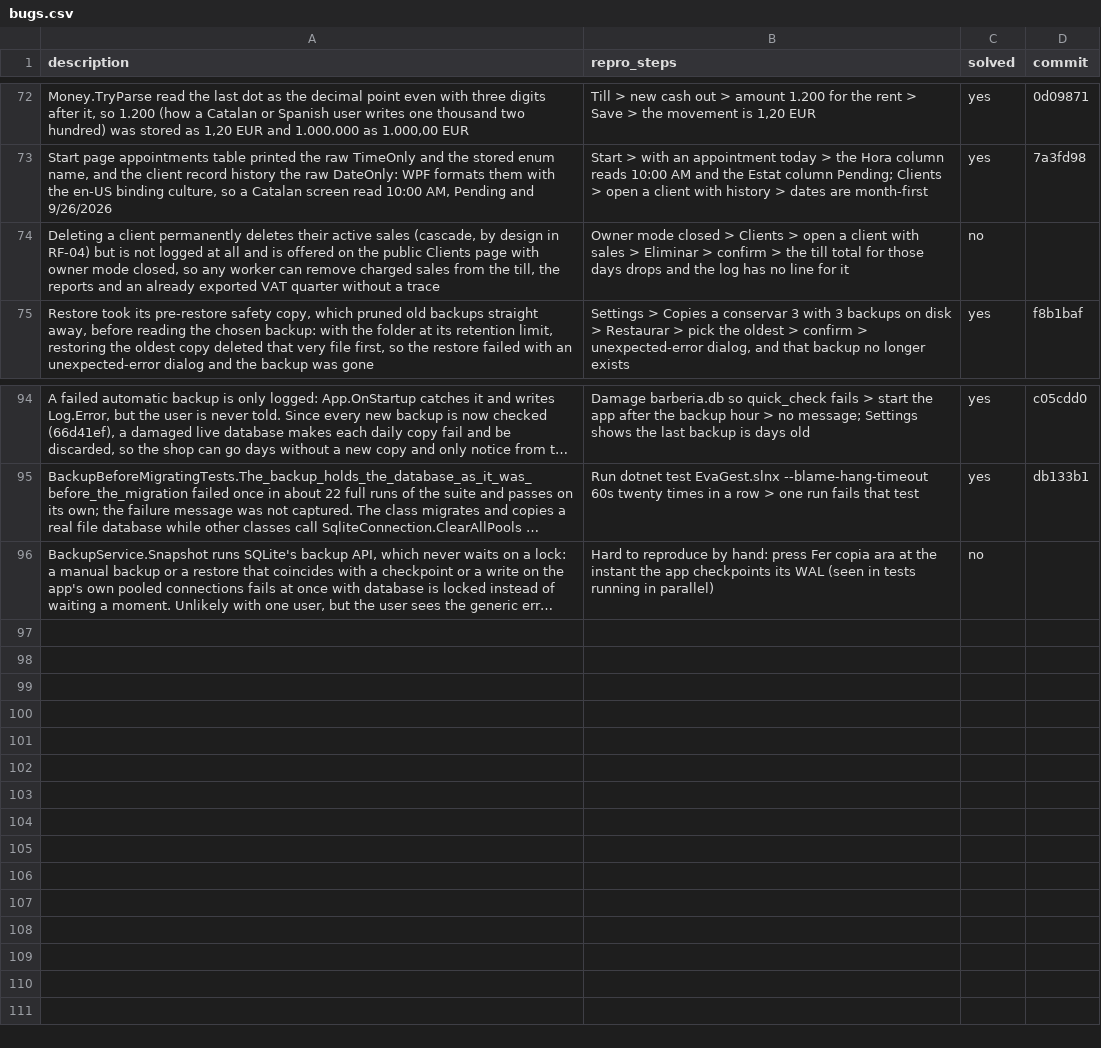
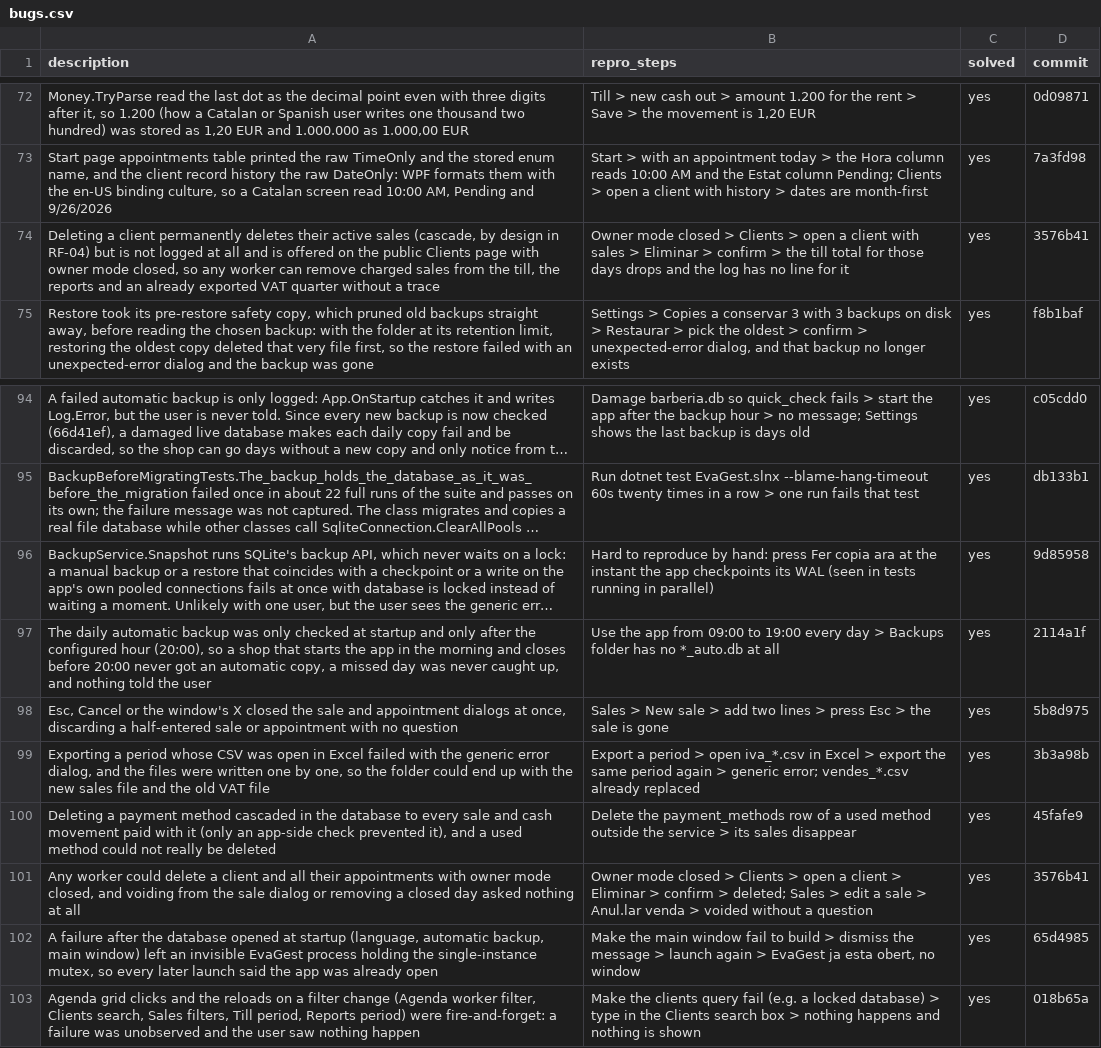
Before and after one commit to danielhoyosceldran/eva-gest, a CSV file: bugs.csv, drawn as a sheet; only a part is shown, gaps mark what is left out; long unchanged cells end in …; the diff names each change by its address in the sheet, - before the commit and + after, or states it on an @@ line.

```diff
--- a/bugs.csv
+++ b/bugs.csv
-C74 (solved): no
+C74 (solved): yes
-D74 (commit): (empty)
+D74 (commit): 3576b41
-C96 (solved): no
+C96 (solved): yes
-D96 (commit): (empty)
+D96 (commit): 9d85958
+row 97: The daily automatic backup was only checked at startup and only after the configured hour (20:00), so a shop that starts the app in the morning and closes before 20:00 never got an automatic copy, a missed day was never caught up, and nothing told the user | Use the app from 09:00 to 19:00 every day > Backups folder has no *_auto.db at all | yes | 2114a1f
+row 98: Esc, Cancel or the window's X closed the sale and appointment dialogs at once, discarding a half-entered sale or appointment with no question | Sales > New sale > add two lines > press Esc > the sale is gone | yes | 5b8d975
+row 99: Exporting a period whose CSV was open in Excel failed with the generic error dialog, and the files were written one by one, so the folder could end up with the new sales file and the old VAT file | Export a period > open iva_*.csv in Excel > export the same period again > generic error; vendes_*.csv already replaced | yes | 3b3a98b
+row 100: Deleting a payment method cascaded in the database to every sale and cash movement paid with it (only an app-side check prevented it), and a used method could not really be deleted | Delete the payment_methods row of a used method outside the service > its sales disappear | yes | 45fafe9
+row 101: Any worker could delete a client and all their appointments with owner mode closed, and voiding from the sale dialog or removing a closed day asked nothing at all | Owner mode closed > Clients > open a client > Eliminar > confirm > deleted; Sales > edit a sale > Anul.lar venda > voided without a question | yes | 3576b41
+row 102: A failure after the database opened at startup (language, automatic backup, main window) left an invisible EvaGest process holding the single-instance mutex, so every later launch said the app was already open | Make the main window fail to build > dismiss the message > launch again > EvaGest ja esta obert, no window | yes | 65d4985
+row 103: Agenda grid clicks and the reloads on a filter change (Agenda worker filter, Clients search, Sales filters, Till period, Reports period) were fire-and-forget: a failure was unobserved and the user saw nothing happen | Make the clients query fail (e.g. a locked database) > type in the Clients search box > nothing happens and nothing is shown | yes | 018b65a
```
Also changed, not shown: 3 other files.
